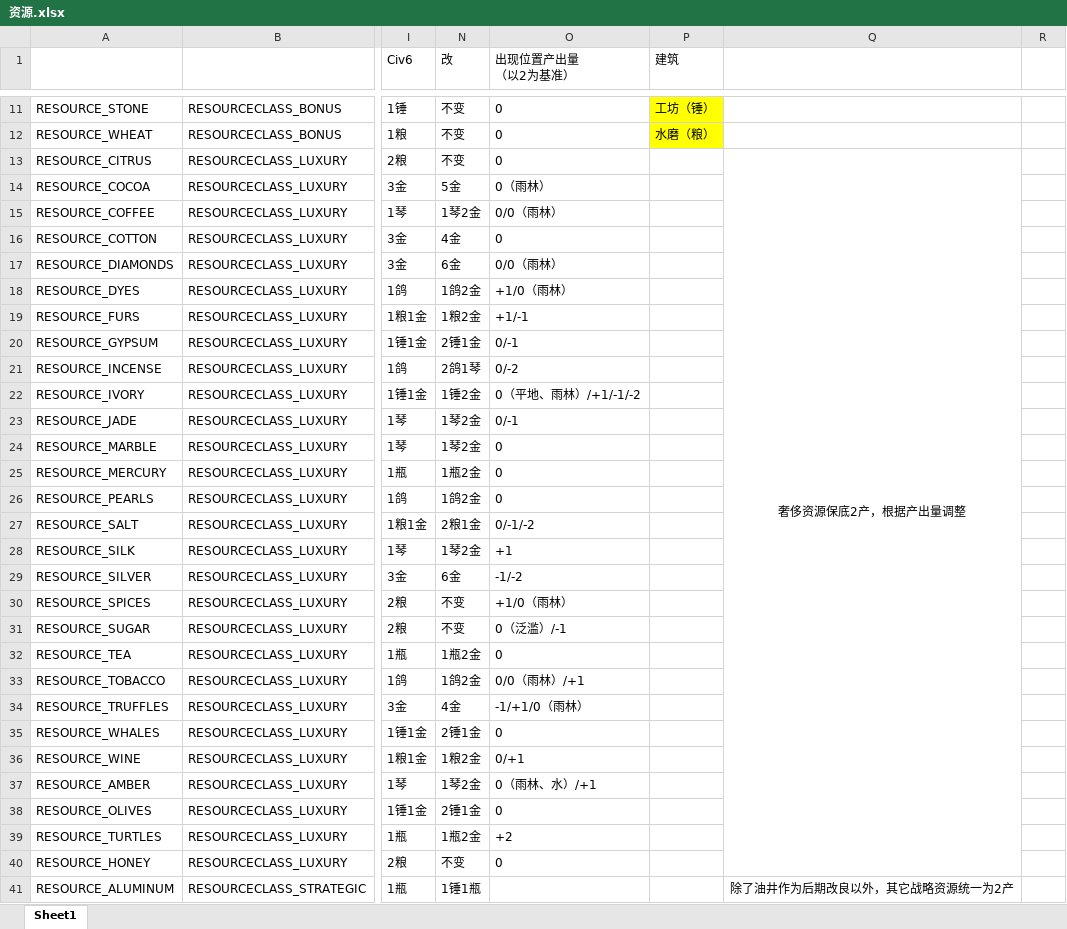
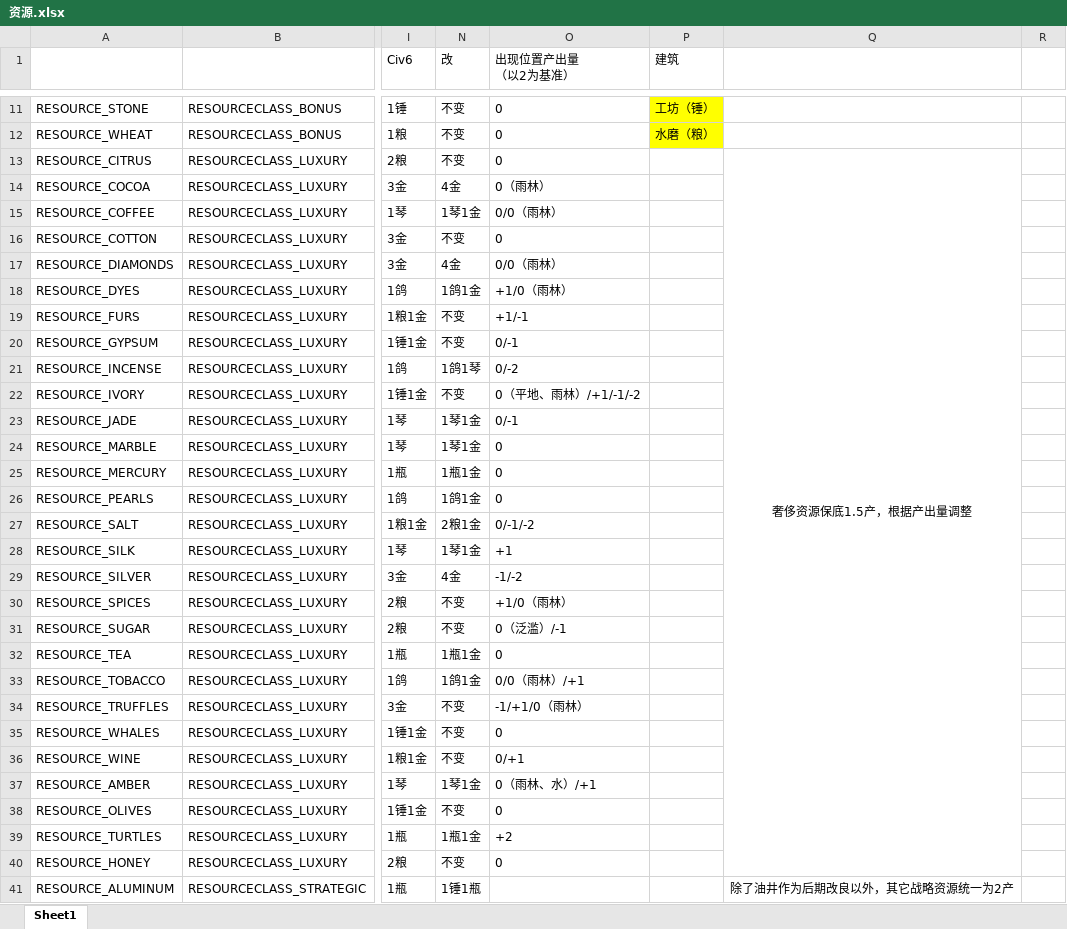
Before and after one commit to dwughjsd/Sistine_civ6mod, an Excel workbook: 文档/资源.xlsx, sheet Sheet1, drawn as a sheet; only a part is shown, gaps mark what is left out; values as stored, in another font and other column widths than the file's, no borders; the diff names each change by its address in the sheet, - before the commit and + after, or states it on an @@ line.

```diff
--- a/文档/资源.xlsx (sheet Sheet1)
+++ b/文档/资源.xlsx (sheet Sheet1)
-Q13: 奢侈资源保底2产，根据产出量调整
+Q13: 奢侈资源保底1.5产，根据产出量调整
-N14 (改): 5金
+N14 (改): 4金
-N15 (改): 1琴2金
+N15 (改): 1琴1金
-N16 (改): 4金
+N16 (改): 不变
-N17 (改): 6金
+N17 (改): 4金
-N18 (改): 1鸽2金
+N18 (改): 1鸽1金
-N19 (改): 1粮2金
+N19 (改): 不变
-N20 (改): 2锤1金
+N20 (改): 不变
-N21 (改): 2鸽1琴
+N21 (改): 1鸽1琴
-N22 (改): 1锤2金
+N22 (改): 不变
-N23:N24 (改): 1琴2金
+N23:N24 (改): 1琴1金
-N25 (改): 1瓶2金
+N25 (改): 1瓶1金
-N26 (改): 1鸽2金
+N26 (改): 1鸽1金
-N28 (改): 1琴2金
+N28 (改): 1琴1金
-N29 (改): 6金
+N29 (改): 4金
-N32 (改): 1瓶2金
+N32 (改): 1瓶1金
-N33 (改): 1鸽2金
+N33 (改): 1鸽1金
-N34 (改): 4金
+N34 (改): 不变
-N35 (改): 2锤1金
+N35 (改): 不变
-N36 (改): 1粮2金
+N36 (改): 不变
-N37 (改): 1琴2金
+N37 (改): 1琴1金
-N38 (改): 2锤1金
+N38 (改): 不变
-N39 (改): 1瓶2金
+N39 (改): 1瓶1金
```
Also changed, not shown: 1 other file.
